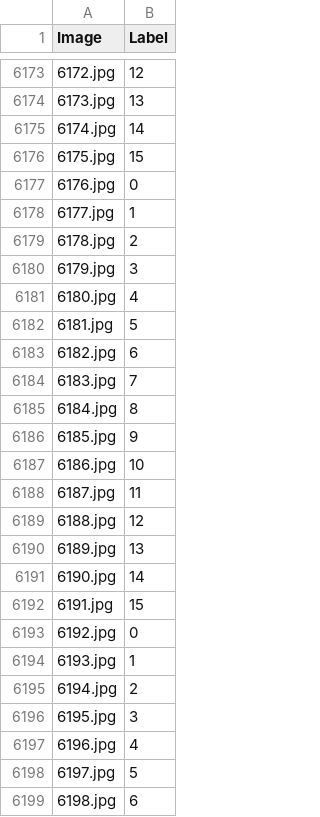
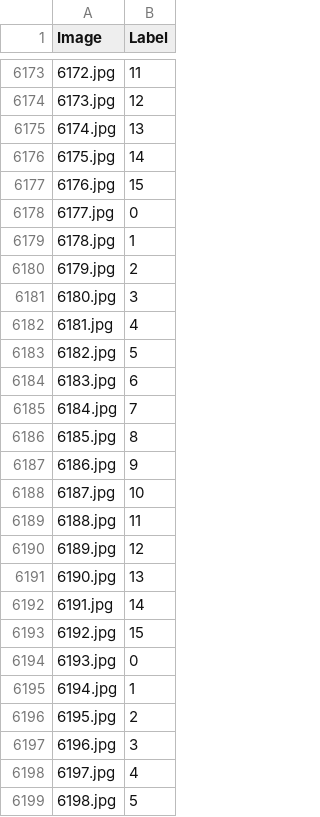
Before and after one commit to Teakattel/Number-16_2025, a CSV file: dataset.csv, drawn as a sheet; only a part is shown, gaps mark what is left out; the diff covers the shown part only.

```diff
--- a/dataset.csv
+++ b/dataset.csv
@@ -6173,27 +6173,27 @@ Image,Label
-6172.jpg,12
-6173.jpg,13
-6174.jpg,14
-6175.jpg,15
-6176.jpg,0
-6177.jpg,1
-6178.jpg,2
-6179.jpg,3
-6180.jpg,4
-6181.jpg,5
-6182.jpg,6
-6183.jpg,7
-6184.jpg,8
-6185.jpg,9
-6186.jpg,10
-6187.jpg,11
-6188.jpg,12
-6189.jpg,13
-6190.jpg,14
-6191.jpg,15
-6192.jpg,0
-6193.jpg,1
-6194.jpg,2
-6195.jpg,3
-6196.jpg,4
-6197.jpg,5
-6198.jpg,6
+6172.jpg,11
+6173.jpg,12
+6174.jpg,13
+6175.jpg,14
+6176.jpg,15
+6177.jpg,0
+6178.jpg,1
+6179.jpg,2
+6180.jpg,3
+6181.jpg,4
+6182.jpg,5
+6183.jpg,6
+6184.jpg,7
+6185.jpg,8
+6186.jpg,9
+6187.jpg,10
+6188.jpg,11
+6189.jpg,12
+6190.jpg,13
+6191.jpg,14
+6192.jpg,15
+6193.jpg,0
+6194.jpg,1
+6195.jpg,2
+6196.jpg,3
+6197.jpg,4
+6198.jpg,5
```
Also changed, not shown: 101 edited cells elsewhere in this file.
